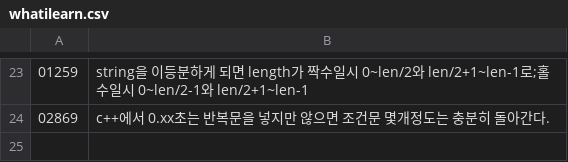
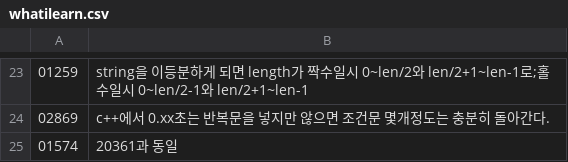
Before and after one commit to bbasung1/baekjoonpratice, a CSV file: whatilearn.csv, drawn as a sheet; only a part is shown, gaps mark what is left out; the diff names each change by its address in the sheet, - before the commit and + after, or states it on an @@ line.

```diff
--- a/whatilearn.csv
+++ b/whatilearn.csv
+row 25: 01574 | 20361과 동일
```
Also changed, not shown: 3 other files.
